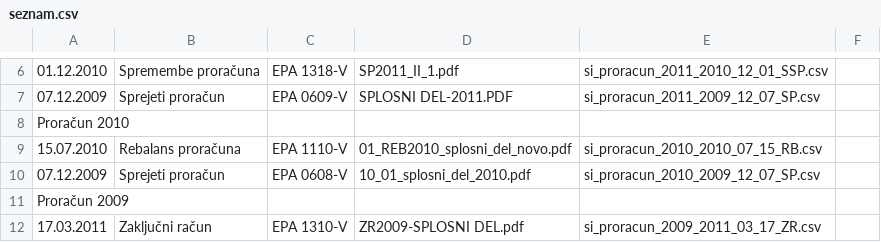
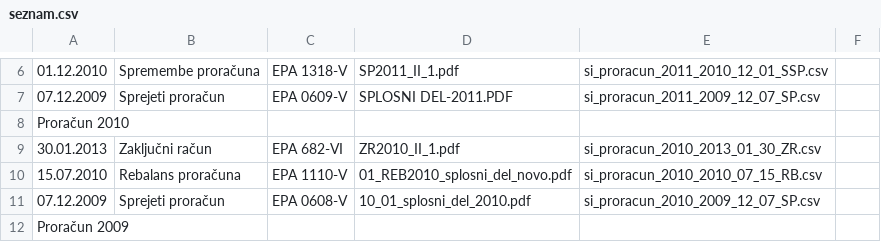
Before and after one commit to zejn/prrorracun, a CSV file: final/splosni/seznam.csv, drawn as a sheet; only a part is shown, gaps mark what is left out; the shorter side is filled out with more unchanged rows; the diff names each change by its address in the sheet, - before the commit and + after, or states it on an @@ line.

```diff
--- a/final/splosni/seznam.csv
+++ b/final/splosni/seznam.csv
+row 9: 30.01.2013 | Zaključni račun | EPA 682-VI | ZR2010_II_1.pdf | si_proracun_2010_2013_01_30_ZR.csv
```
Also changed, not shown: 2 other files.
